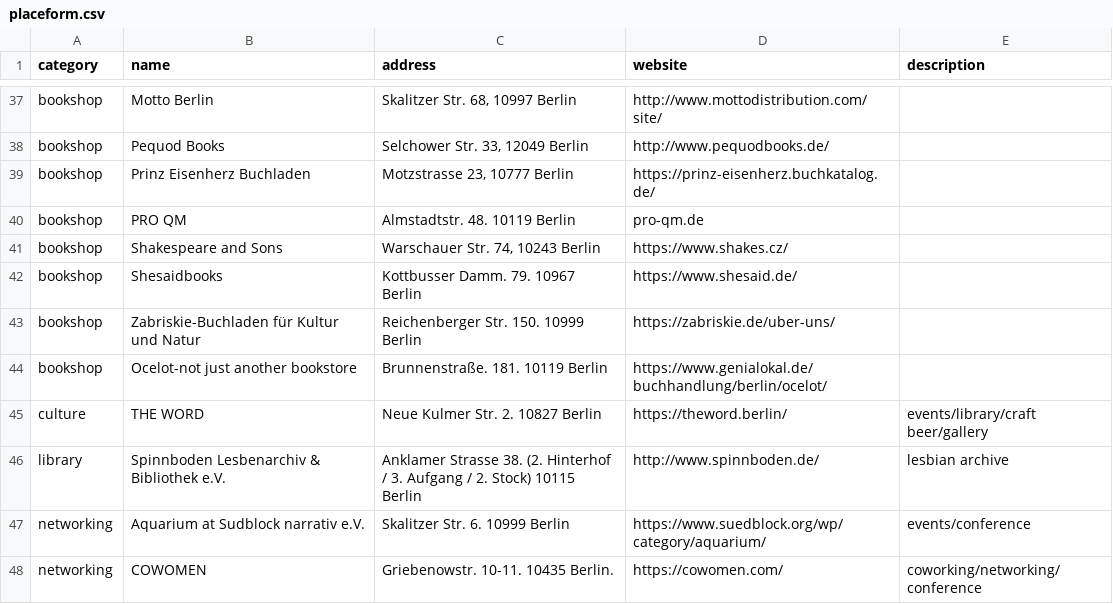
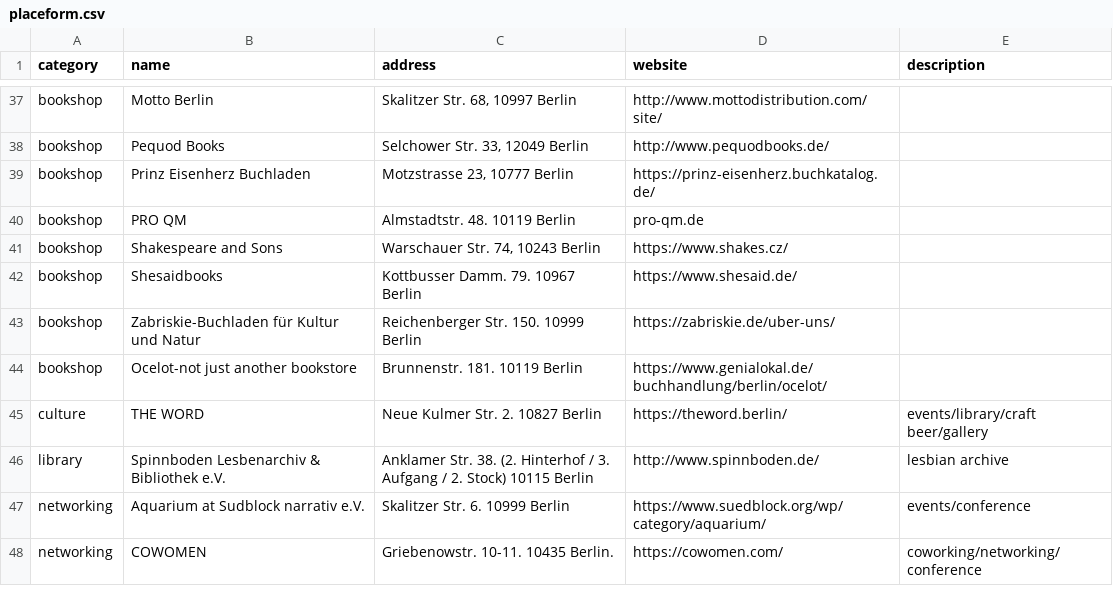
Before and after one commit to jeonghihi/commaneverends.github.io, a CSV file: table_place/data/placeform.csv, drawn as a sheet; only a part is shown, gaps mark what is left out.

Commit message:
Update placeform.csv

```diff
--- a/table_place/data/placeform.csv
+++ b/table_place/data/placeform.csv
@@ -43,5 +43,5 @@ bookshop,Shesaidbooks,"Kottbusser Damm. 79. 10967 Berlin",https://www.shesaid.de
 bookshop,Zabriskie-Buchladen für Kultur und Natur,"Reichenberger Str. 150. 10999 Berlin",https://zabriskie.de/uber-uns/,
-bookshop,Ocelot-not just another bookstore, "Brunnenstraße. 181. 10119 Berlin",https://www.genialokal.de/buchhandlung/berlin/ocelot/,
+bookshop,Ocelot-not just another bookstore, "Brunnenstr. 181. 10119 Berlin",https://www.genialokal.de/buchhandlung/berlin/ocelot/,
 culture,THE WORD,"Neue Kulmer Str. 2. 10827 Berlin",https://theword.berlin/,events/library/craft beer/gallery
-library,"Spinnboden Lesbenarchiv & Bibliothek e.V.", "Anklamer Strasse 38. (2. Hinterhof / 3. Aufgang / 2. Stock) 10115 Berlin",http://www.spinnboden.de/,lesbian archive
+library,"Spinnboden Lesbenarchiv & Bibliothek e.V.", "Anklamer Str. 38. (2. Hinterhof / 3. Aufgang / 2. Stock) 10115 Berlin",http://www.spinnboden.de/,lesbian archive
 networking,Aquarium at Sudblock narrativ e.V.,"Skalitzer Str. 6. 10999 Berlin",https://www.suedblock.org/wp/category/aquarium/,events/conference
```
